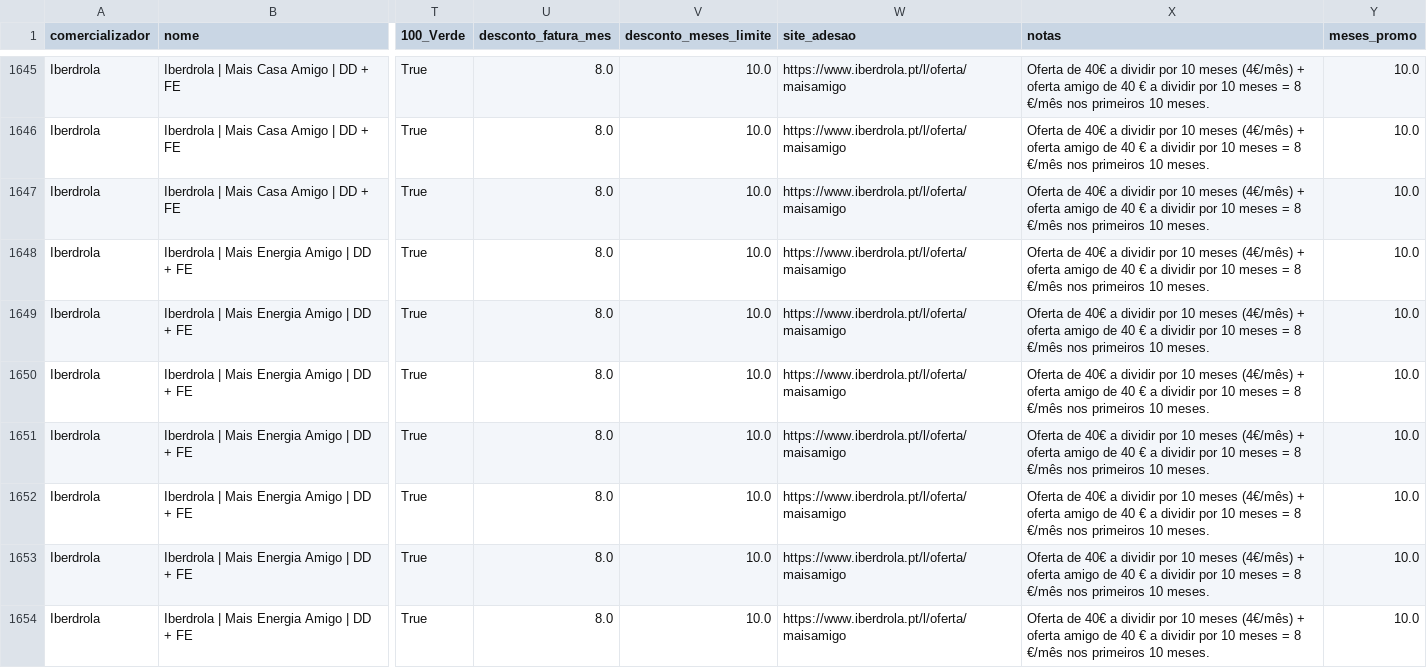
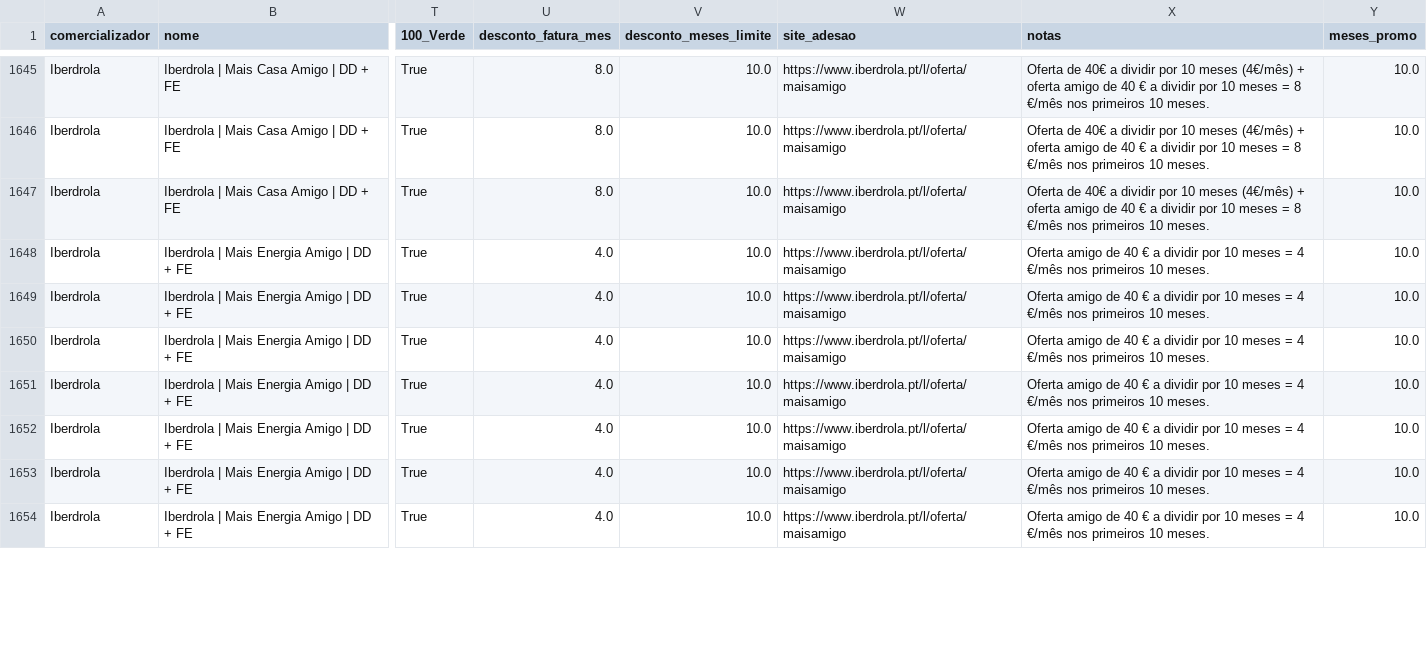
Before and after one commit to tiagofelicia/simulador-tarifarios-eletricidade, a CSV file: data/csv/Tarifarios_fixos.csv, drawn as a sheet; only a part is shown, gaps mark what is left out; the diff covers the shown part only; the diff names each change by its address in the sheet, - before the commit and + after, or states it on an @@ line.

```diff
--- a/data/csv/Tarifarios_fixos.csv
+++ b/data/csv/Tarifarios_fixos.csv
-U1648:U1654 (desconto_fatura_mes): 8.0
+U1648:U1654 (desconto_fatura_mes): 4.0
-X1648:X1654 (notas): Oferta de 40€ a dividir por 10 meses (4€/mês) + oferta amigo de 40 € a dividir por 10 meses = 8 €/mês nos…
+X1648:X1654 (notas): Oferta amigo de 40 € a dividir por 10 meses = 4 €/mês nos…
```
Also changed, not shown: 38 edited cells elsewhere in this file, 3 other files.
